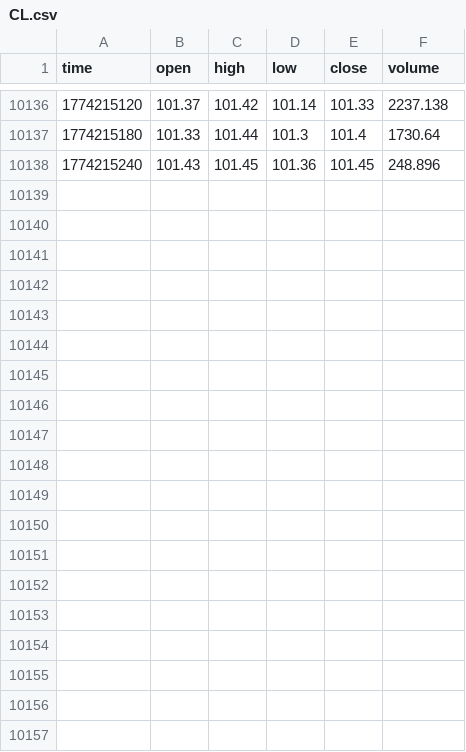
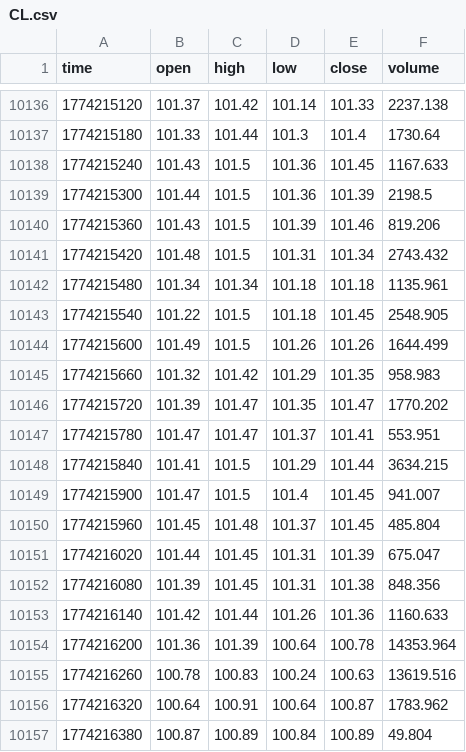
Before and after one commit to artemvarfo/Spread_Hyperliquid_WTI_Brent_on_TradingView, a CSV file: data/CL.csv, drawn as a sheet; only a part is shown, gaps mark what is left out.

Commit message:
update CL

```diff
--- a/data/CL.csv
+++ b/data/CL.csv
@@ -10137,2 +10137,21 @@ time,open,high,low,close,volume
 1774215180,101.33,101.44,101.3,101.4,1730.64
-1774215240,101.43,101.45,101.36,101.45,248.896
+1774215240,101.43,101.5,101.36,101.45,1167.633
+1774215300,101.44,101.5,101.36,101.39,2198.5
+1774215360,101.43,101.5,101.39,101.46,819.206
+1774215420,101.48,101.5,101.31,101.34,2743.432
+1774215480,101.34,101.34,101.18,101.18,1135.961
+1774215540,101.22,101.5,101.18,101.45,2548.905
+1774215600,101.49,101.5,101.26,101.26,1644.499
+1774215660,101.32,101.42,101.29,101.35,958.983
+1774215720,101.39,101.47,101.35,101.47,1770.202
+1774215780,101.47,101.47,101.37,101.41,553.951
+1774215840,101.41,101.5,101.29,101.44,3634.215
+1774215900,101.47,101.5,101.4,101.45,941.007
+1774215960,101.45,101.48,101.37,101.45,485.804
+1774216020,101.44,101.45,101.31,101.39,675.047
+1774216080,101.39,101.45,101.31,101.38,848.356
+1774216140,101.42,101.44,101.26,101.36,1160.633
+1774216200,101.36,101.39,100.64,100.78,14353.964
+1774216260,100.78,100.83,100.24,100.63,13619.516
+1774216320,100.64,100.91,100.64,100.87,1783.962
+1774216380,100.87,100.89,100.84,100.89,49.804
```
